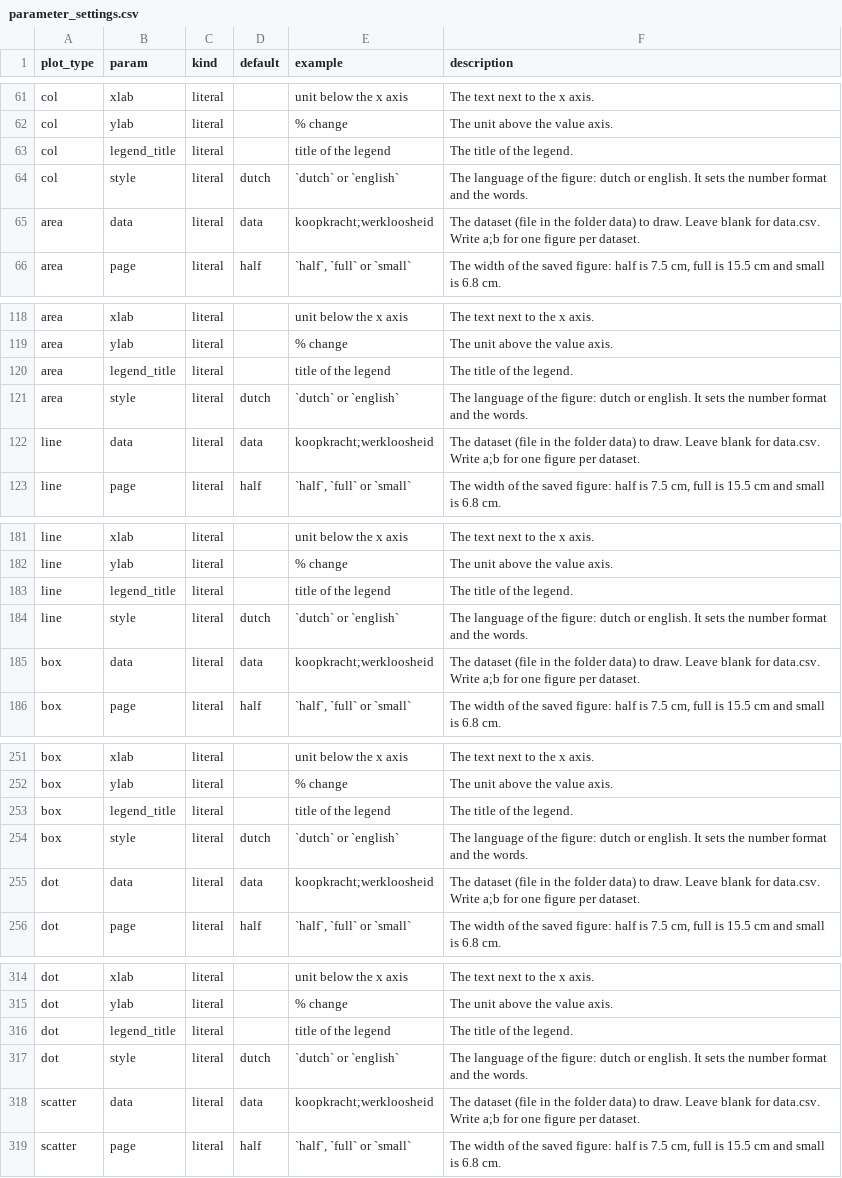
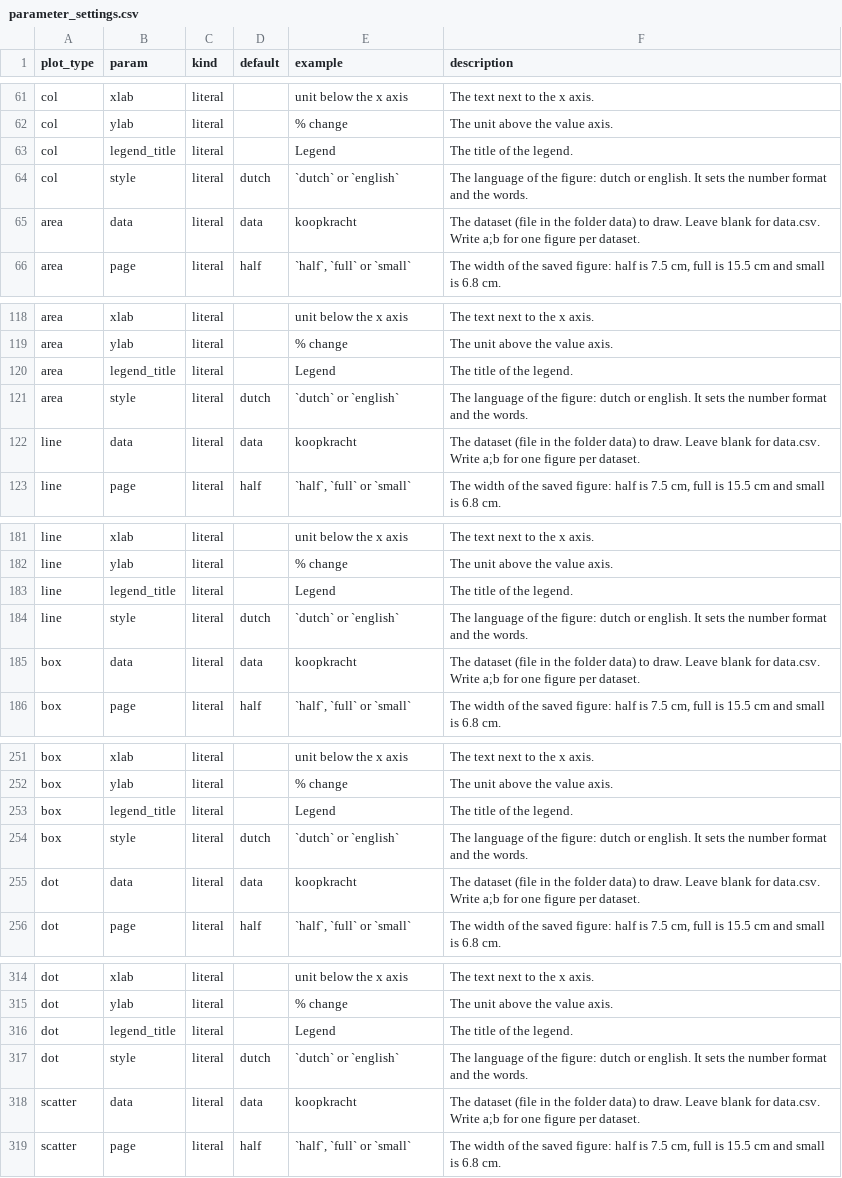
Before and after one commit to joris-klingen/ggcpb, a CSV file: inst/extdata/parameter_settings.csv, drawn as a sheet; only a part is shown, gaps mark what is left out; the diff covers the shown part only.

```diff
--- a/inst/extdata/parameter_settings.csv
+++ b/inst/extdata/parameter_settings.csv
@@ -62,5 +62,5 @@
 "col","ylab","literal","","% change","The unit above the value axis."
-"col","legend_title","literal","","title of the legend","The title of the legend."
+"col","legend_title","literal","","Legend","The title of the legend."
 "col","style","literal","dutch","`dutch` or `english`","The language of the figure: dutch or english. It sets the number format and the words."
-"area","data","literal","data","koopkracht;werkloosheid","The dataset (file in the folder data) to draw. Leave blank for data.csv. Write a;b for one figure per dataset."
+"area","data","literal","data","koopkracht","The dataset (file in the folder data) to draw. Leave blank for data.csv. Write a;b for one figure per dataset."
 "area","page","literal","half","`half`, `full` or `small`","The width of the saved figure: half is 7.5 cm, full is 15.5 cm and small is 6.8 cm."
@@ -119,5 +119,5 @@
 "area","ylab","literal","","% change","The unit above the value axis."
-"area","legend_title","literal","","title of the legend","The title of the legend."
+"area","legend_title","literal","","Legend","The title of the legend."
 "area","style","literal","dutch","`dutch` or `english`","The language of the figure: dutch or english. It sets the number format and the words."
-"line","data","literal","data","koopkracht;werkloosheid","The dataset (file in the folder data) to draw. Leave blank for data.csv. Write a;b for one figure per dataset."
+"line","data","literal","data","koopkracht","The dataset (file in the folder data) to draw. Leave blank for data.csv. Write a;b for one figure per dataset."
 "line","page","literal","half","`half`, `full` or `small`","The width of the saved figure: half is 7.5 cm, full is 15.5 cm and small is 6.8 cm."
@@ -182,5 +182,5 @@
 "line","ylab","literal","","% change","The unit above the value axis."
-"line","legend_title","literal","","title of the legend","The title of the legend."
+"line","legend_title","literal","","Legend","The title of the legend."
 "line","style","literal","dutch","`dutch` or `english`","The language of the figure: dutch or english. It sets the number format and the words."
-"box","data","literal","data","koopkracht;werkloosheid","The dataset (file in the folder data) to draw. Leave blank for data.csv. Write a;b for one figure per dataset."
+"box","data","literal","data","koopkracht","The dataset (file in the folder data) to draw. Leave blank for data.csv. Write a;b for one figure per dataset."
 "box","page","literal","half","`half`, `full` or `small`","The width of the saved figure: half is 7.5 cm, full is 15.5 cm and small is 6.8 cm."
@@ -252,5 +252,5 @@
 "box","ylab","literal","","% change","The unit above the value axis."
-"box","legend_title","literal","","title of the legend","The title of the legend."
+"box","legend_title","literal","","Legend","The title of the legend."
 "box","style","literal","dutch","`dutch` or `english`","The language of the figure: dutch or english. It sets the number format and the words."
-"dot","data","literal","data","koopkracht;werkloosheid","The dataset (file in the folder data) to draw. Leave blank for data.csv. Write a;b for one figure per dataset."
+"dot","data","literal","data","koopkracht","The dataset (file in the folder data) to draw. Leave blank for data.csv. Write a;b for one figure per dataset."
 "dot","page","literal","half","`half`, `full` or `small`","The width of the saved figure: half is 7.5 cm, full is 15.5 cm and small is 6.8 cm."
@@ -315,5 +315,5 @@
 "dot","ylab","literal","","% change","The unit above the value axis."
-"dot","legend_title","literal","","title of the legend","The title of the legend."
+"dot","legend_title","literal","","Legend","The title of the legend."
 "dot","style","literal","dutch","`dutch` or `english`","The language of the figure: dutch or english. It sets the number format and the words."
-"scatter","data","literal","data","koopkracht;werkloosheid","The dataset (file in the folder data) to draw. Leave blank for data.csv. Write a;b for one figure per dataset."
+"scatter","data","literal","data","koopkracht","The dataset (file in the folder data) to draw. Leave blank for data.csv. Write a;b for one figure per dataset."
 "scatter","page","literal","half","`half`, `full` or `small`","The width of the saved figure: half is 7.5 cm, full is 15.5 cm and small is 6.8 cm."
```
Also changed, not shown: 10 edited cells elsewhere in this file, 6 other files.
